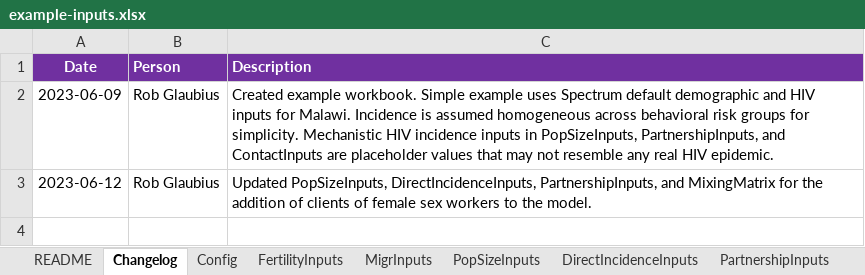
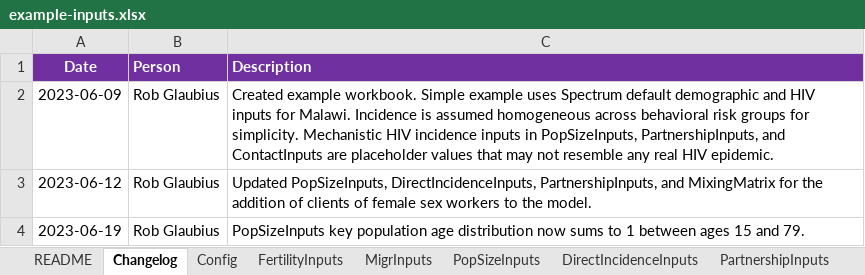
Before and after one commit to rlglaubius/GoalsARMPython, an Excel workbook: inputs/example-inputs.xlsx, sheet Changelog, drawn as a sheet; values as stored, in another font and other column widths than the file's, no borders; the diff names each change by its address in the sheet, - before the commit and + after, or states it on an @@ line.

Commit message:
Key population size visualization in the input workbook now shows a proper age distribution that sums to 1.

```diff
--- a/inputs/example-inputs.xlsx (sheet Changelog)
+++ b/inputs/example-inputs.xlsx (sheet Changelog)
+row 4: 2023-06-19 | Rob Glaubius | PopSizeInputs key population age distribution now sums to 1 between ages 15 and 79.
```
Also changed, not shown: sheet PopSizeInputs, formulas that keep their value, charts or pictures.
